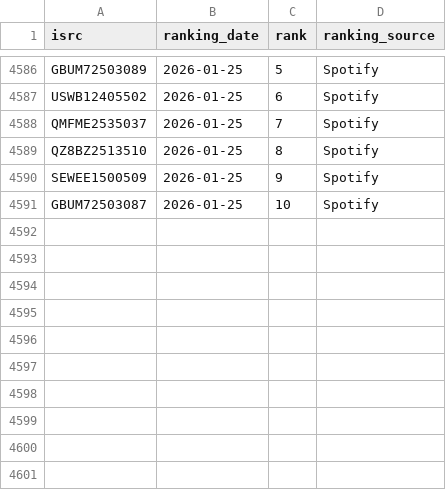
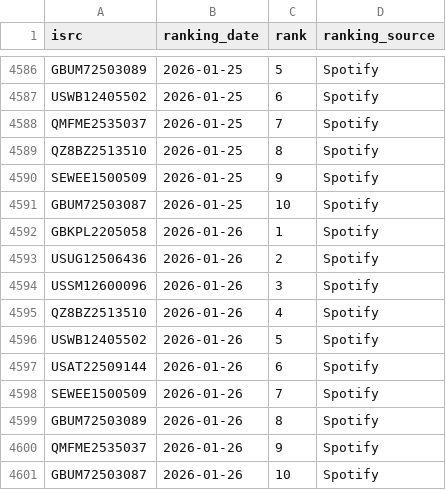
Before and after one commit to jarell-santella/daily-top-songs-etl, a CSV file: db/csv/ranking.csv, drawn as a sheet; only a part is shown, gaps mark what is left out; the diff names each change by its address in the sheet, - before the commit and + after, or states it on an @@ line.

Commit message:
chore(automated): add fetched daily data to csvs

```diff
--- a/db/csv/ranking.csv
+++ b/db/csv/ranking.csv
+row 4592: GBKPL2205058 | 2026-01-26 | 1 | Spotify
+row 4593: USUG12506436 | 2026-01-26 | 2 | Spotify
+row 4594: USSM12600096 | 2026-01-26 | 3 | Spotify
+row 4595: QZ8BZ2513510 | 2026-01-26 | 4 | Spotify
+row 4596: USWB12405502 | 2026-01-26 | 5 | Spotify
+row 4597: USAT22509144 | 2026-01-26 | 6 | Spotify
+row 4598: SEWEE1500509 | 2026-01-26 | 7 | Spotify
+row 4599: GBUM72503089 | 2026-01-26 | 8 | Spotify
+row 4600: QMFME2535037 | 2026-01-26 | 9 | Spotify
+row 4601: GBUM72503087 | 2026-01-26 | 10 | Spotify
```
